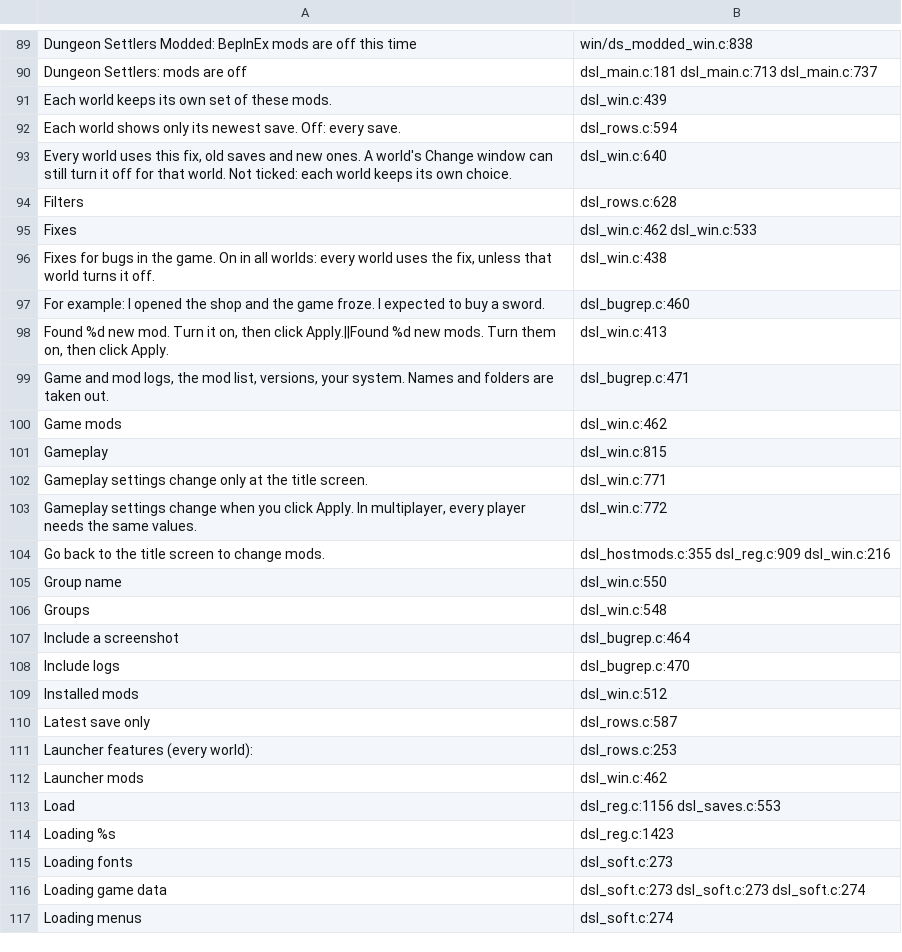
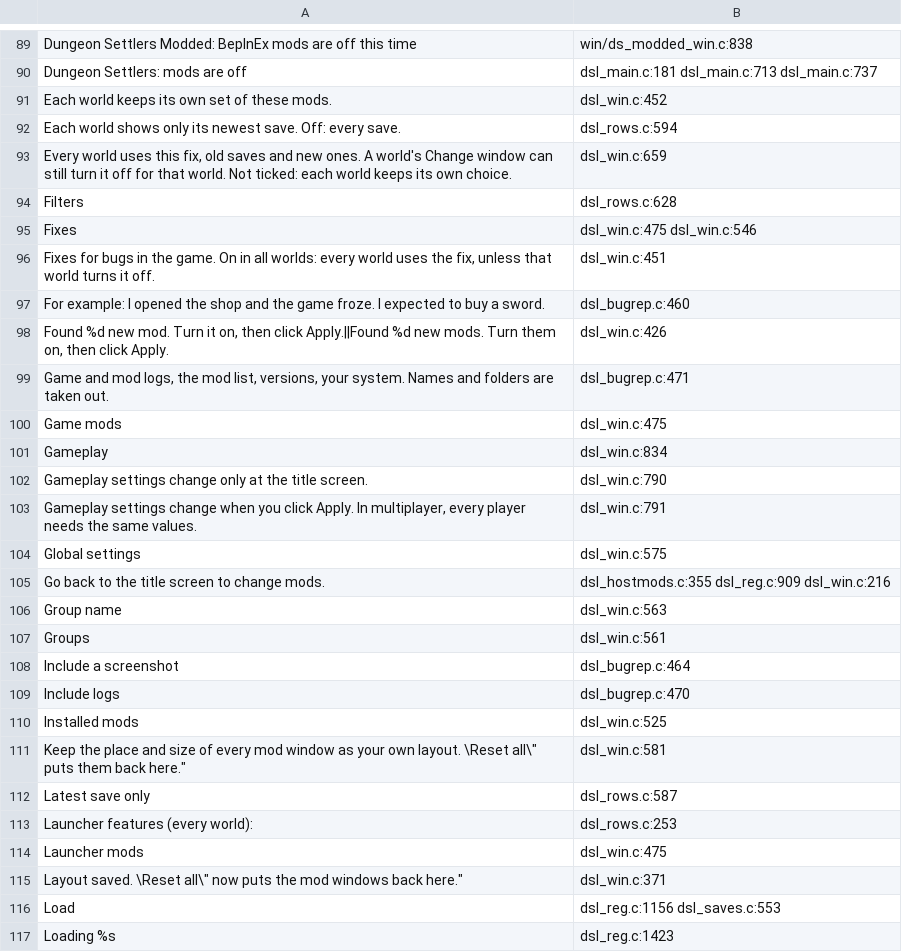
Before and after one commit to AmfiLogos/ds_modloader, a TSV file: loader/lang/_where.tsv, drawn as a sheet; only a part is shown, gaps mark what is left out; the shorter side is filled out with more unchanged rows; the diff covers the shown part only.

Commit message:
Kit Global settings (owner: "add a global settings + save current options + reset all"): Mods window block with Size keys, Save current layout (ui_layout_saved.tsv) and Reset all (confirm; saved layout or each mod's own place + 100 %), 9 languages; panelsize_test layout guard

```diff
--- a/loader/lang/_where.tsv
+++ b/loader/lang/_where.tsv
@@ -90,24 +90,27 @@
 "Dungeon Settlers: mods are off"	dsl_main.c:181 dsl_main.c:713 dsl_main.c:737
-"Each world keeps its own set of these mods."	dsl_win.c:439
+"Each world keeps its own set of these mods."	dsl_win.c:452
 "Each world shows only its newest save. Off: every save."	dsl_rows.c:594
-"Every world uses this fix, old saves and new ones. A world's Change window can still turn it off for that world. Not ticked: each world keeps its own choice."	dsl_win.c:640
+"Every world uses this fix, old saves and new ones. A world's Change window can still turn it off for that world. Not ticked: each world keeps its own choice."	dsl_win.c:659
 "Filters"	dsl_rows.c:628
-"Fixes"	dsl_win.c:462 dsl_win.c:533
-"Fixes for bugs in the game. On in all worlds: every world uses the fix, unless that world turns it off."	dsl_win.c:438
+"Fixes"	dsl_win.c:475 dsl_win.c:546
+"Fixes for bugs in the game. On in all worlds: every world uses the fix, unless that world turns it off."	dsl_win.c:451
 "For example: I opened the shop and the game froze. I expected to buy a sword."	dsl_bugrep.c:460
-"Found %d new mod. Turn it on, then click Apply.||Found %d new mods. Turn them on, then click Apply."	dsl_win.c:413
+"Found %d new mod. Turn it on, then click Apply.||Found %d new mods. Turn them on, then click Apply."	dsl_win.c:426
 "Game and mod logs, the mod list, versions, your system. Names and folders are taken out."	dsl_bugrep.c:471
-"Game mods"	dsl_win.c:462
-"Gameplay"	dsl_win.c:815
-"Gameplay settings change only at the title screen."	dsl_win.c:771
-"Gameplay settings change when you click Apply. In multiplayer, every player needs the same values."	dsl_win.c:772
+"Game mods"	dsl_win.c:475
+"Gameplay"	dsl_win.c:834
+"Gameplay settings change only at the title screen."	dsl_win.c:790
+"Gameplay settings change when you click Apply. In multiplayer, every player needs the same values."	dsl_win.c:791
+"Global settings"	dsl_win.c:575
 "Go back to the title screen to change mods."	dsl_hostmods.c:355 dsl_reg.c:909 dsl_win.c:216
-"Group name"	dsl_win.c:550
-"Groups"	dsl_win.c:548
+"Group name"	dsl_win.c:563
+"Groups"	dsl_win.c:561
 "Include a screenshot"	dsl_bugrep.c:464
 "Include logs"	dsl_bugrep.c:470
-"Installed mods"	dsl_win.c:512
+"Installed mods"	dsl_win.c:525
+"Keep the place and size of every mod window as your own layout. \"Reset all\" puts them back here."	dsl_win.c:581
 "Latest save only"	dsl_rows.c:587
 "Launcher features (every world):"	dsl_rows.c:253
-"Launcher mods"	dsl_win.c:462
+"Launcher mods"	dsl_win.c:475
+"Layout saved. \"Reset all\" now puts the mod windows back here."	dsl_win.c:371
 "Load"	dsl_reg.c:1156 dsl_saves.c:553
```
Also changed, not shown: 6 added rows and 58 edited cells elsewhere in this file, 16 other files.
